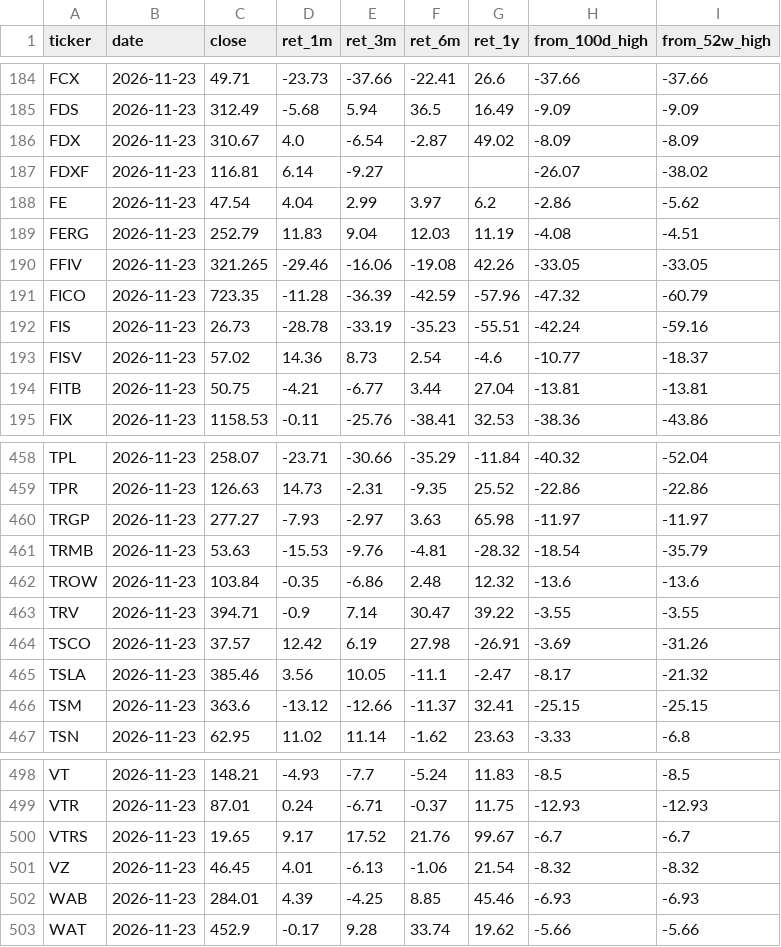
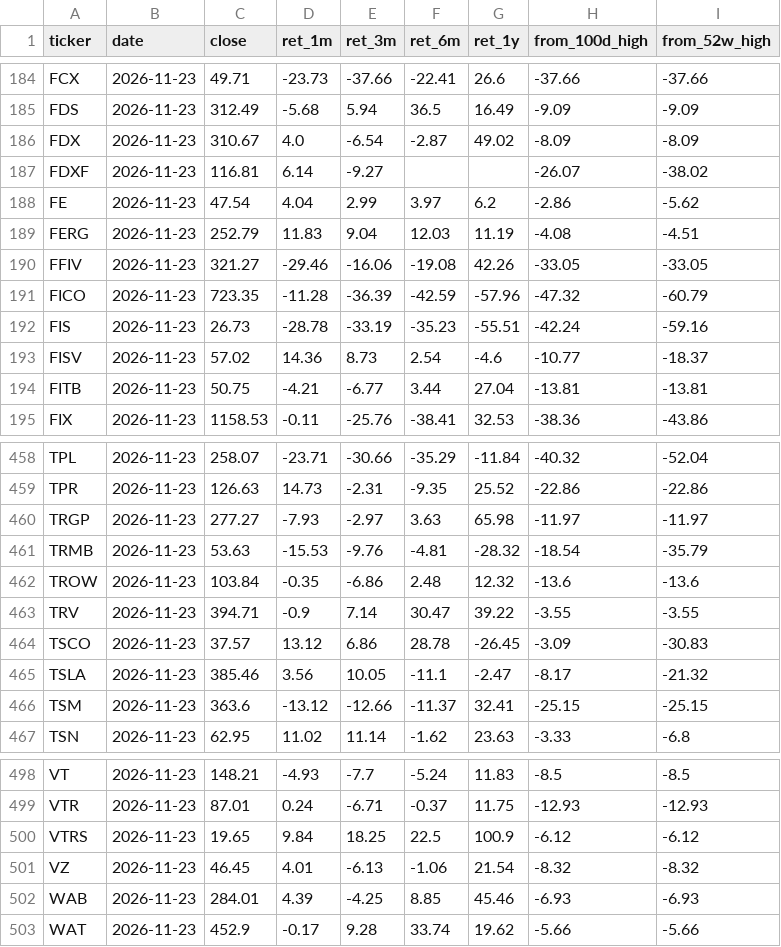
Before and after one commit to marius86pal/rinkos-duomenys, a CSV file: data/santrauka.csv, drawn as a sheet; only a part is shown, gaps mark what is left out; the diff covers the shown part only.

```diff
--- a/data/santrauka.csv
+++ b/data/santrauka.csv
@@ -189,3 +189,3 @@ FE,2026-11-23,47.54,4.04,2.99,3.97,6.2,-2.86,-5.62
 FERG,2026-11-23,252.79,11.83,9.04,12.03,11.19,-4.08,-4.51
-FFIV,2026-11-23,321.265,-29.46,-16.06,-19.08,42.26,-33.05,-33.05
+FFIV,2026-11-23,321.27,-29.46,-16.06,-19.08,42.26,-33.05,-33.05
 FICO,2026-11-23,723.35,-11.28,-36.39,-42.59,-57.96,-47.32,-60.79
@@ -463,3 +463,3 @@ TROW,2026-11-23,103.84,-0.35,-6.86,2.48,12.32,-13.6,-13.6
 TRV,2026-11-23,394.71,-0.9,7.14,30.47,39.22,-3.55,-3.55
-TSCO,2026-11-23,37.57,12.42,6.19,27.98,-26.91,-3.69,-31.26
+TSCO,2026-11-23,37.57,13.12,6.86,28.78,-26.45,-3.09,-30.83
 TSLA,2026-11-23,385.46,3.56,10.05,-11.1,-2.47,-8.17,-21.32
@@ -499,3 +499,3 @@ VT,2026-11-23,148.21,-4.93,-7.7,-5.24,11.83,-8.5,-8.5
 VTR,2026-11-23,87.01,0.24,-6.71,-0.37,11.75,-12.93,-12.93
-VTRS,2026-11-23,19.65,9.17,17.52,21.76,99.67,-6.7,-6.7
+VTRS,2026-11-23,19.65,9.84,18.25,22.5,100.9,-6.12,-6.12
 VZ,2026-11-23,46.45,4.01,-6.13,-1.06,21.54,-8.32,-8.32
```
Also changed, not shown: 33 edited cells elsewhere in this file, data/pelnas.csv, 2 other files.
